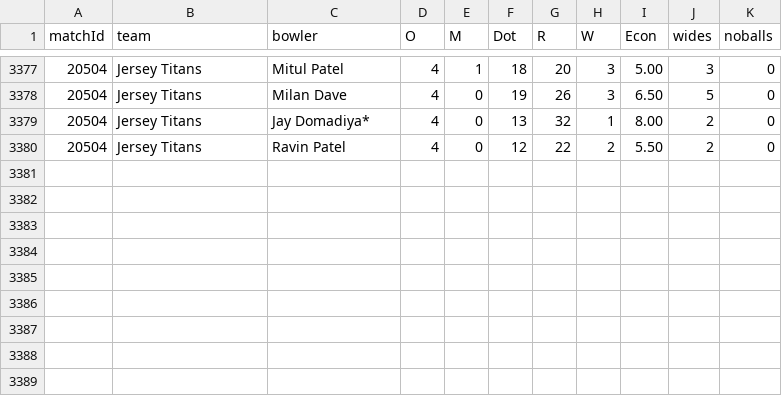
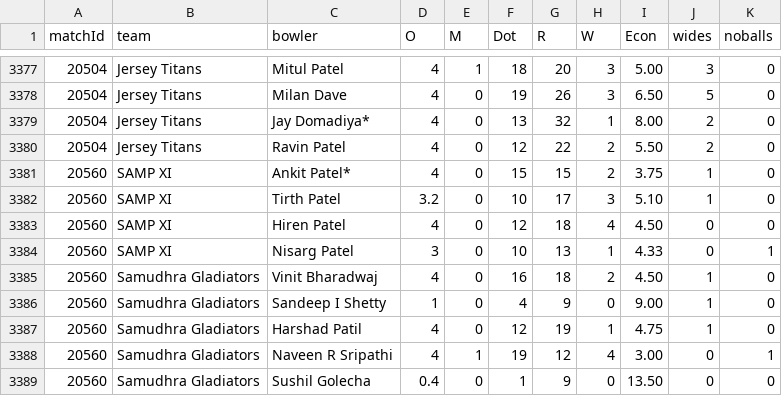
Before and after one commit to SandheepSridar/orangecapbias, a CSV file: NJSBCL/data/division1_scorecards_bowling.csv, drawn as a sheet; only a part is shown, gaps mark what is left out.

```diff
--- a/NJSBCL/data/division1_scorecards_bowling.csv
+++ b/NJSBCL/data/division1_scorecards_bowling.csv
@@ -3380 +3380,10 @@ matchId,team,bowler,O,M,Dot,R,W,Econ,wides,noballs
 20504,Jersey Titans,Ravin Patel,4,0,12,22,2,5.50,2,0
+20560,SAMP XI,Ankit Patel*,4,0,15,15,2,3.75,1,0
+20560,SAMP XI,Tirth Patel,3.2,0,10,17,3,5.10,1,0
+20560,SAMP XI,Hiren Patel,4,0,12,18,4,4.50,0,0
+20560,SAMP XI,Nisarg Patel,3,0,10,13,1,4.33,0,1
+20560,Samudhra Gladiators,Vinit Bharadwaj,4,0,16,18,2,4.50,1,0
+20560,Samudhra Gladiators,Sandeep I Shetty,1,0,4,9,0,9.00,1,0
+20560,Samudhra Gladiators,Harshad Patil,4,0,12,19,1,4.75,1,0
+20560,Samudhra Gladiators,Naveen R Sripathi,4,1,19,12,4,3.00,0,1
+20560,Samudhra Gladiators,Sushil Golecha,0.4,0,1,9,0,13.50,0,0
```
Also changed, not shown: NJSBCL/data/division1_gladiators_overs.csv, NJSBCL/data/division1_points_table.csv, 3 other files.
